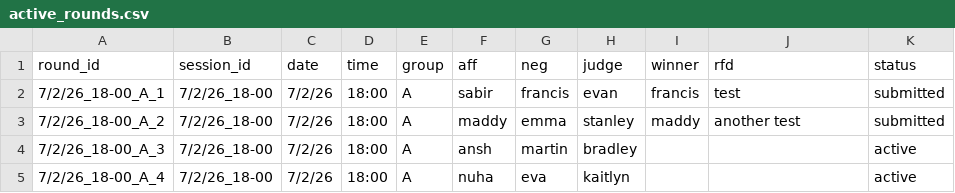
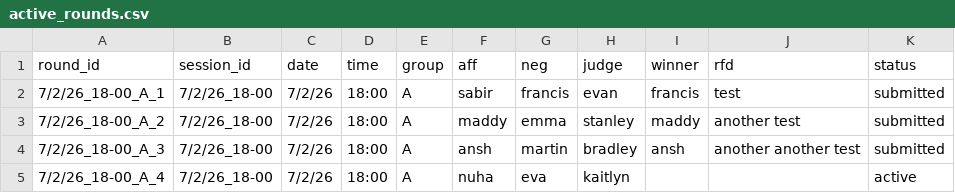
Before and after one commit to evanyi7/byd_data, a CSV file: data/active_rounds.csv, drawn as a sheet.

Commit message:
Submit RFD for 7/2/26_18-00_A_3

```diff
--- a/data/active_rounds.csv
+++ b/data/active_rounds.csv
@@ -3,3 +3,3 @@ round_id,session_id,date,time,group,aff,neg,judge,winner,rfd,status
 7/2/26_18-00_A_2,7/2/26_18-00,7/2/26,18:00,A,maddy,emma,stanley,maddy,another test,submitted
-7/2/26_18-00_A_3,7/2/26_18-00,7/2/26,18:00,A,ansh,martin,bradley,,,active
+7/2/26_18-00_A_3,7/2/26_18-00,7/2/26,18:00,A,ansh,martin,bradley,ansh,another another test,submitted
 7/2/26_18-00_A_4,7/2/26_18-00,7/2/26,18:00,A,nuha,eva,kaitlyn,,,active
```
